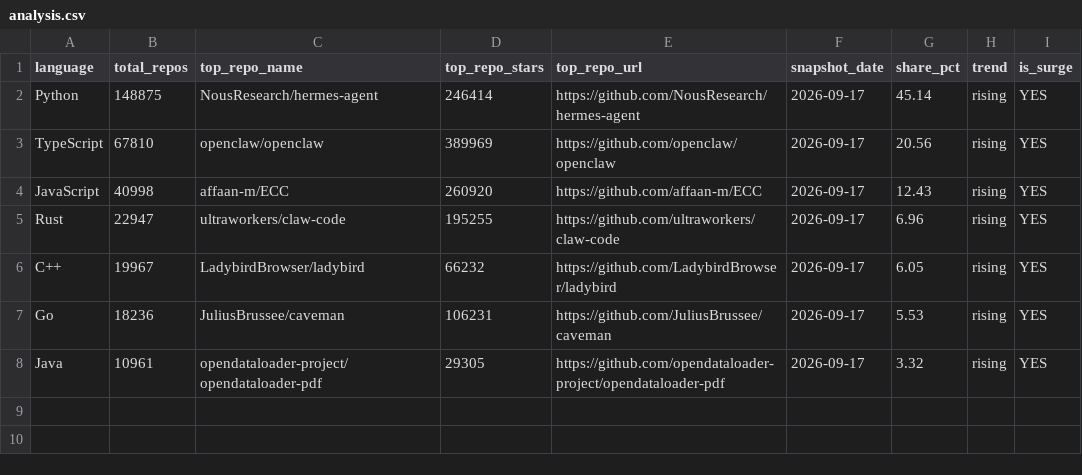
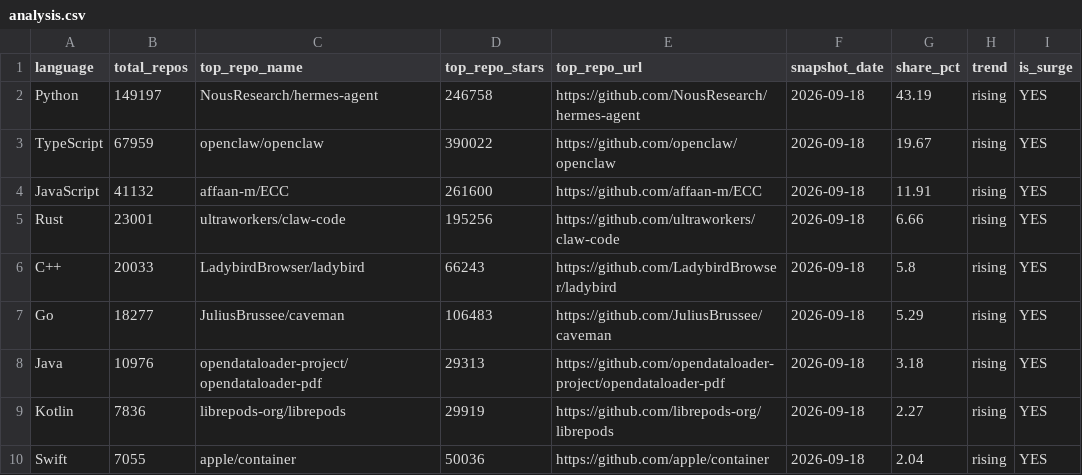
Before and after one commit to GhalaAlsulami/github-trends-observatory, a CSV file: data/analysis.csv, drawn as a sheet.

```diff
--- a/data/analysis.csv
+++ b/data/analysis.csv
@@ -1,8 +1,10 @@
 language,total_repos,top_repo_name,top_repo_stars,top_repo_url,snapshot_date,share_pct,trend,is_surge
-Python,148875,NousResearch/hermes-agent,246414,https://github.com/NousResearch/hermes-agent,2026-09-17,45.14,rising,YES
-TypeScript,67810,openclaw/openclaw,389969,https://github.com/openclaw/openclaw,2026-09-17,20.56,rising,YES
-JavaScript,40998,affaan-m/ECC,260920,https://github.com/affaan-m/ECC,2026-09-17,12.43,rising,YES
-Rust,22947,ultraworkers/claw-code,195255,https://github.com/ultraworkers/claw-code,2026-09-17,6.96,rising,YES
-C++,19967,LadybirdBrowser/ladybird,66232,https://github.com/LadybirdBrowser/ladybird,2026-09-17,6.05,rising,YES
-Go,18236,JuliusBrussee/caveman,106231,https://github.com/JuliusBrussee/caveman,2026-09-17,5.53,rising,YES
-Java,10961,opendataloader-project/opendataloader-pdf,29305,https://github.com/opendataloader-project/opendataloader-pdf,2026-09-17,3.32,rising,YES
+Python,149197,NousResearch/hermes-agent,246758,https://github.com/NousResearch/hermes-agent,2026-09-18,43.19,rising,YES
+TypeScript,67959,openclaw/openclaw,390022,https://github.com/openclaw/openclaw,2026-09-18,19.67,rising,YES
+JavaScript,41132,affaan-m/ECC,261600,https://github.com/affaan-m/ECC,2026-09-18,11.91,rising,YES
+Rust,23001,ultraworkers/claw-code,195256,https://github.com/ultraworkers/claw-code,2026-09-18,6.66,rising,YES
+C++,20033,LadybirdBrowser/ladybird,66243,https://github.com/LadybirdBrowser/ladybird,2026-09-18,5.8,rising,YES
+Go,18277,JuliusBrussee/caveman,106483,https://github.com/JuliusBrussee/caveman,2026-09-18,5.29,rising,YES
+Java,10976,opendataloader-project/opendataloader-pdf,29313,https://github.com/opendataloader-project/opendataloader-pdf,2026-09-18,3.18,rising,YES
+Kotlin,7836,librepods-org/librepods,29919,https://github.com/librepods-org/librepods,2026-09-18,2.27,rising,YES
+Swift,7055,apple/container,50036,https://github.com/apple/container,2026-09-18,2.04,rising,YES
```
Also changed, not shown: data/snapshots.csv.
